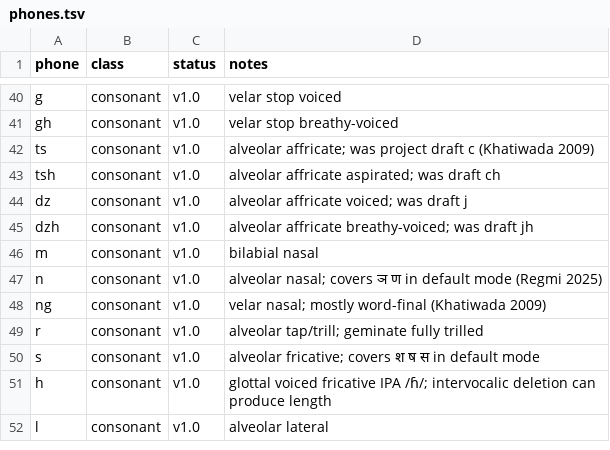
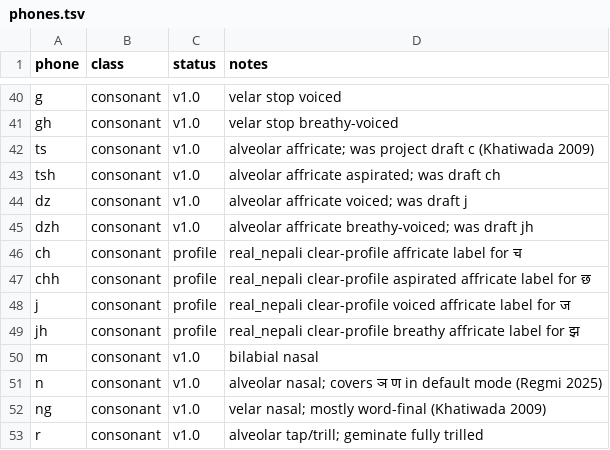
Before and after one commit to voidash/nepali_text_frontend, a TSV file: data/frontend/phones.tsv, drawn as a sheet; only a part is shown, gaps mark what is left out; the shorter side is filled out with more unchanged rows.

Commit message:
Enforce canonical Nepali TTS frontend

```diff
--- a/data/frontend/phones.tsv
+++ b/data/frontend/phones.tsv
@@ -45,2 +45,6 @@ dz	consonant	v1.0	alveolar affricate voiced; was draft j
 dzh	consonant	v1.0	alveolar affricate breathy-voiced; was draft jh
+ch	consonant	profile	real_nepali clear-profile affricate label for च
+chh	consonant	profile	real_nepali clear-profile aspirated affricate label for छ
+j	consonant	profile	real_nepali clear-profile voiced affricate label for ज
+jh	consonant	profile	real_nepali clear-profile breathy affricate label for झ
 m	consonant	v1.0	bilabial nasal
```
Also changed, not shown: data/frontend/ipa_map.tsv, 20 other files.
